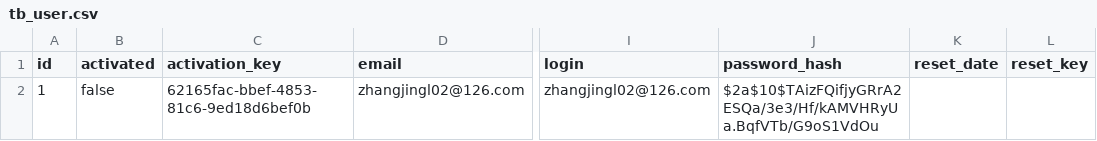
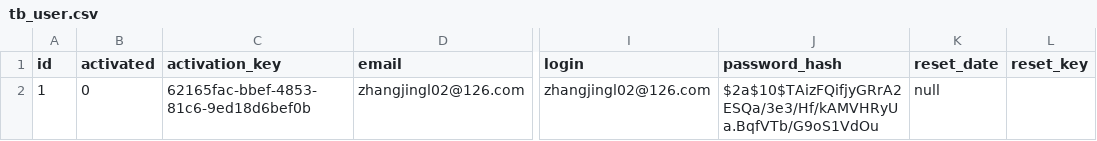
Before and after one commit to Labym/flood, a CSV file: flood-admin/src/main/resources/config/liquibase/tb_user.csv, drawn as a sheet; only a part is shown, gaps mark what is left out; the diff names each change by its address in the sheet, - before the commit and + after, or states it on an @@ line.

```diff
--- a/flood-admin/src/main/resources/config/liquibase/tb_user.csv
+++ b/flood-admin/src/main/resources/config/liquibase/tb_user.csv
-B2 (activated): false
+B2 (activated): 0
-K2 (reset_date): (empty)
+K2 (reset_date): null
```
Also changed, not shown: flood-admin/src/main/resources/config/liquibase/tb_resource.csv, 28 other files.
